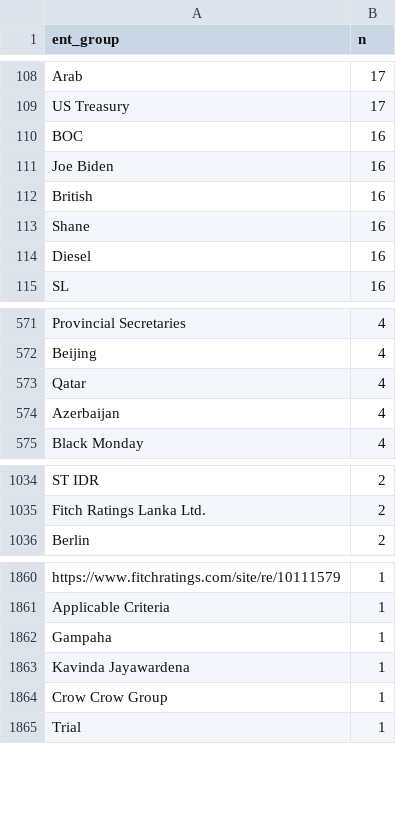
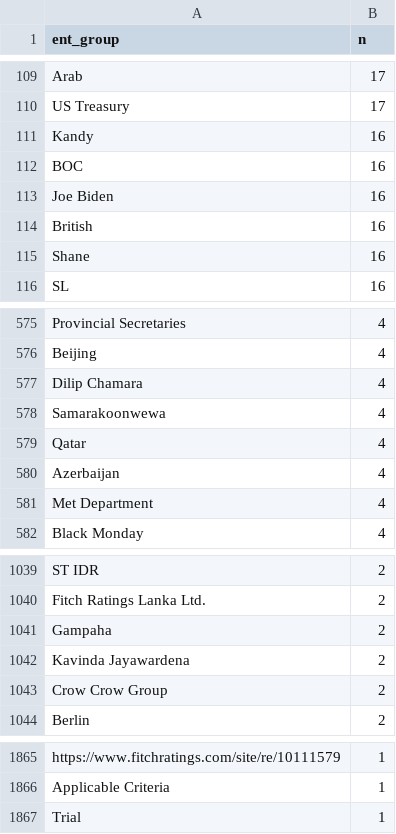
Before and after one commit to nuuuwan/news_lk2, a TSV file: trending.tsv, drawn as a sheet; only a part is shown, gaps mark what is left out; the diff covers the shown part only.

```diff
--- a/trending.tsv
+++ b/trending.tsv
@@ -109,2 +110,3 @@ Arab	17
 US Treasury	17
+Kandy	16
 BOC	16
@@ -113,3 +115,2 @@ British	16
 Shane	16
-Diesel	16
 SL	16
@@ -572,4 +576,7 @@ Provincial Secretaries	4
 Beijing	4
+Dilip Chamara	4
+Samarakoonwewa	4
 Qatar	4
 Azerbaijan	4
+Met Department	4
 Black Monday	4
@@ -1035,2 +1040,5 @@ ST IDR	2
 Fitch Ratings Lanka Ltd.	2
+Gampaha	2
+Kavinda Jayawardena	2
+Crow Crow Group	2
 Berlin	2
@@ -1861,5 +1866,2 @@ https://www.fitchratings.com/site/re/10111579	1
 Applicable Criteria	1
-Gampaha	1
-Kavinda Jayawardena	1
-Crow Crow Group	1
 Trial	1
```
Also changed, not shown: 24 added rows, 23 removed rows and 10 edited cells elsewhere in this file, 18 other files.
